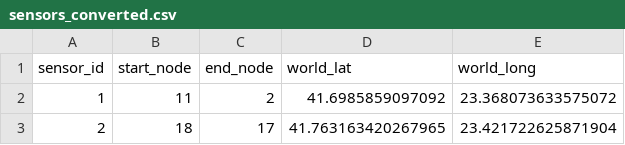
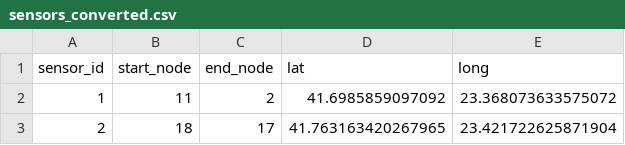
Before and after one commit to KrilPavlov/hacktues2024, a CSV file: data/sensors_converted.csv, drawn as a sheet; only a part is shown.

```diff
--- a/data/sensors_converted.csv
+++ b/data/sensors_converted.csv
@@ -1,2 +1,2 @@
-sensor_id,start_node,end_node,world_lat,world_long
+sensor_id,start_node,end_node,lat,long
 1,11,2,41.6985859097092,23.368073633575072
```
Also changed, not shown: 7 other files.
